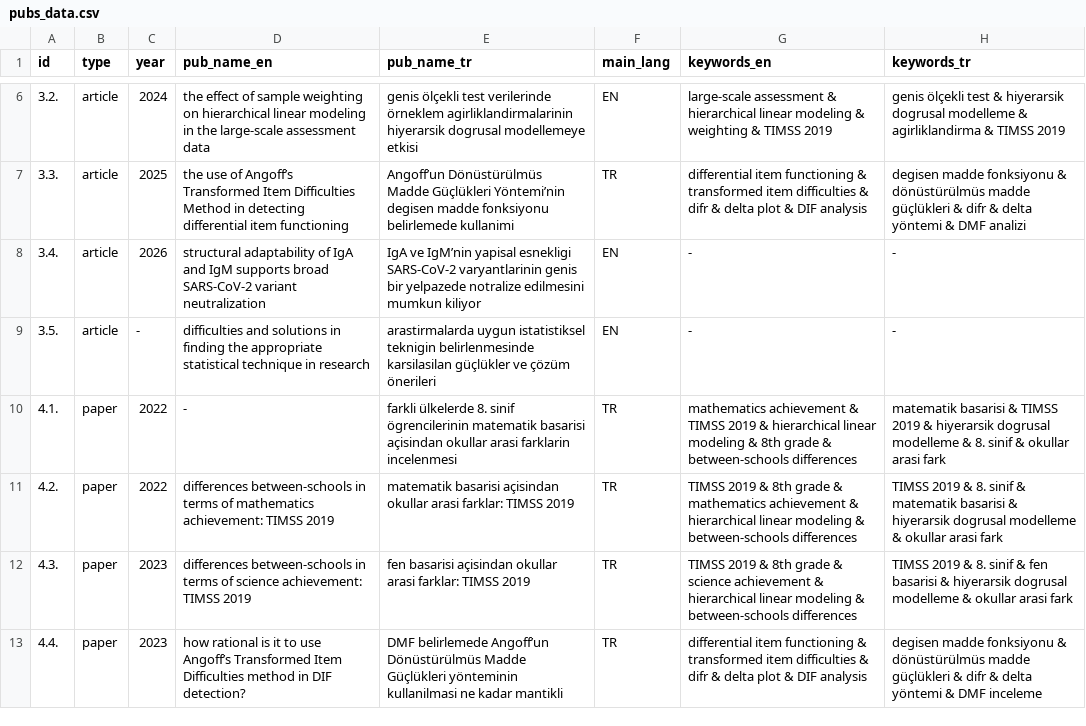
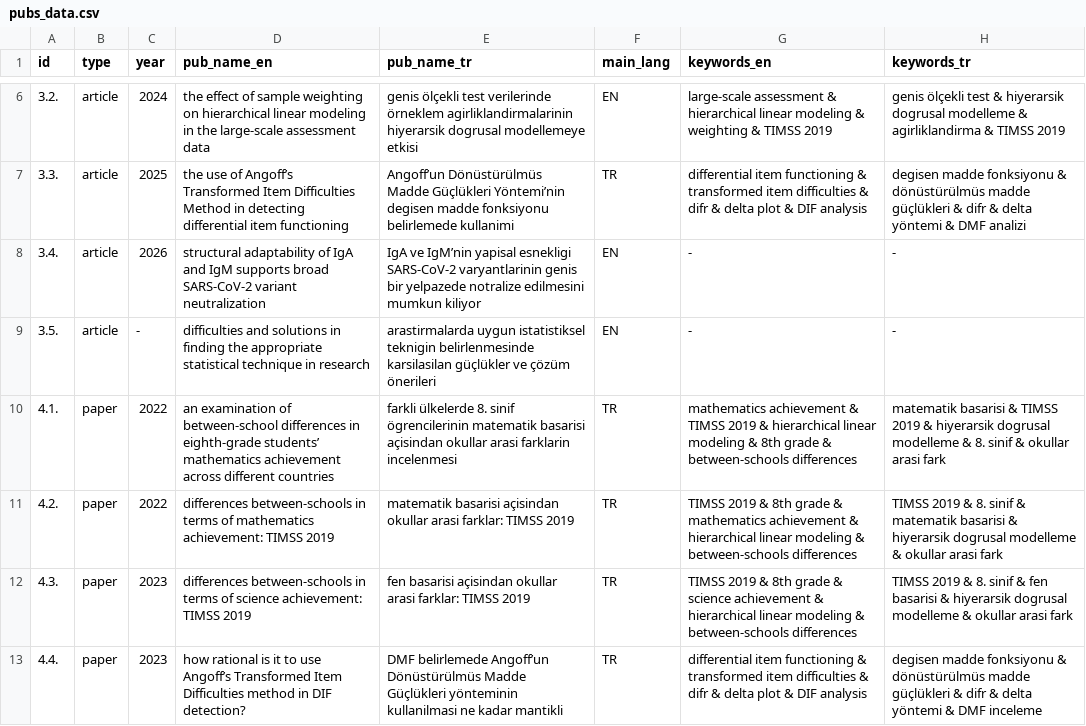
Before and after one commit to gungorMetehan/publications, a CSV file: pubs_data.csv, drawn as a sheet; only a part is shown, gaps mark what is left out.

Commit message:
Update pubs_data.csv

```diff
--- a/pubs_data.csv
+++ b/pubs_data.csv
@@ -9,3 +9,3 @@ id,type,year,pub_name_en,pub_name_tr,main_lang,keywords_en,keywords_tr
 3.5.,article,-,difficulties and solutions in finding the appropriate statistical technique in research,arastirmalarda uygun istatistiksel teknigin belirlenmesinde karsilasilan güçlükler ve çözüm önerileri,EN,-,-
-4.1.,paper,2022,-,farkli ülkelerde 8. sinif ögrencilerinin matematik basarisi açisindan okullar arasi farklarin incelenmesi,TR,mathematics achievement & TIMSS 2019 & hierarchical linear modeling & 8th grade & between-schools differences,matematik basarisi & TIMSS 2019 & hiyerarsik dogrusal modelleme & 8. sinif & okullar arasi fark
+4.1.,paper,2022,an examination of between-school differences in eighth-grade students’ mathematics achievement across different countries,farkli ülkelerde 8. sinif ögrencilerinin matematik basarisi açisindan okullar arasi farklarin incelenmesi,TR,mathematics achievement & TIMSS 2019 & hierarchical linear modeling & 8th grade & between-schools differences,matematik basarisi & TIMSS 2019 & hiyerarsik dogrusal modelleme & 8. sinif & okullar arasi fark
 4.2.,paper,2022,differences between-schools in terms of mathematics achievement: TIMSS 2019,matematik basarisi açisindan okullar arasi farklar: TIMSS 2019,TR,TIMSS 2019 & 8th grade & mathematics achievement & hierarchical linear modeling & between-schools differences,TIMSS 2019 & 8. sinif & matematik basarisi & hiyerarsik dogrusal modelleme & okullar arasi fark
```
